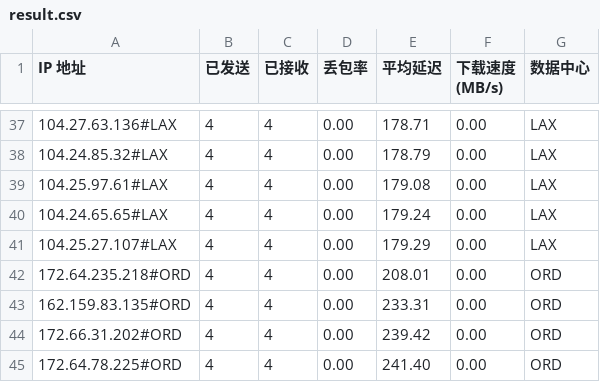
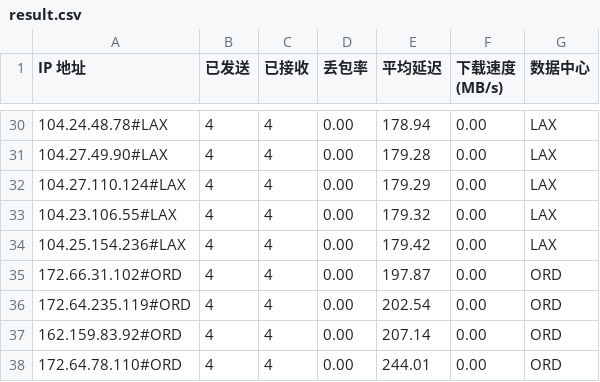
Before and after one commit to lls94/CloudflareSpeedTest, a CSV file: dist/result.csv, drawn as a sheet; only a part is shown, gaps mark what is left out; the diff covers the shown part only.

```diff
--- a/dist/result.csv
+++ b/dist/result.csv
@@ -37,9 +30,9 @@ IP 地址,已发送,已接收,丢包率,平均延迟,下载速度 (MB/s),数据
-104.27.63.136#LAX,4,4,0.00,178.71,0.00,LAX
-104.24.85.32#LAX,4,4,0.00,178.79,0.00,LAX
-104.25.97.61#LAX,4,4,0.00,179.08,0.00,LAX
-104.24.65.65#LAX,4,4,0.00,179.24,0.00,LAX
-104.25.27.107#LAX,4,4,0.00,179.29,0.00,LAX
-172.64.235.218#ORD,4,4,0.00,208.01,0.00,ORD
-162.159.83.135#ORD,4,4,0.00,233.31,0.00,ORD
-172.66.31.202#ORD,4,4,0.00,239.42,0.00,ORD
-172.64.78.225#ORD,4,4,0.00,241.40,0.00,ORD
+104.24.48.78#LAX,4,4,0.00,178.94,0.00,LAX
+104.27.49.90#LAX,4,4,0.00,179.28,0.00,LAX
+104.27.110.124#LAX,4,4,0.00,179.29,0.00,LAX
+104.23.106.55#LAX,4,4,0.00,179.32,0.00,LAX
+104.25.154.236#LAX,4,4,0.00,179.42,0.00,LAX
+172.66.31.102#ORD,4,4,0.00,197.87,0.00,ORD
+172.64.235.119#ORD,4,4,0.00,202.54,0.00,ORD
+162.159.83.92#ORD,4,4,0.00,207.14,0.00,ORD
+172.64.78.110#ORD,4,4,0.00,244.01,0.00,ORD
```
Also changed, not shown: 7 removed rows and 56 edited cells elsewhere in this file, 3 other files.
